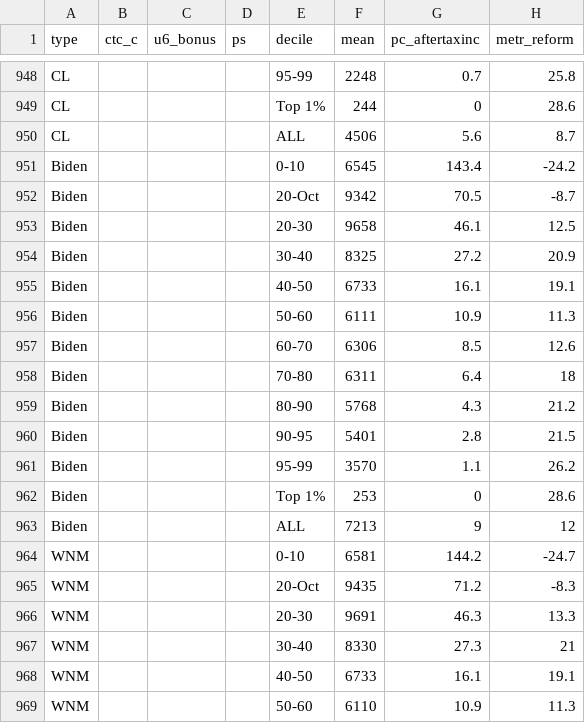
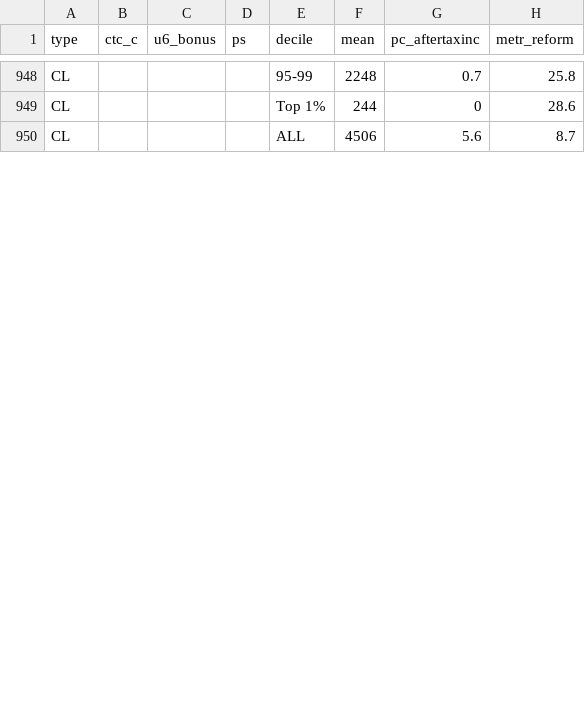
Before and after one commit to alimelad/Tax_Class_Website_V.2, a CSV file: data/dist_estimates.csv, drawn as a sheet; only a part is shown, gaps mark what is left out; the diff covers the shown part only; the diff names each change by its address in the sheet, - before the commit and + after, or states it on an @@ line.

```diff
--- a/data/dist_estimates.csv
+++ b/data/dist_estimates.csv
-row 951: Biden |  |  |  | 0-10 | 6545 | 143.4 | -24.2
-row 952: Biden |  |  |  | 20-Oct | 9342 | 70.5 | -8.7
-row 953: Biden |  |  |  | 20-30 | 9658 | 46.1 | 12.5
-row 954: Biden |  |  |  | 30-40 | 8325 | 27.2 | 20.9
-row 955: Biden |  |  |  | 40-50 | 6733 | 16.1 | 19.1
-row 956: Biden |  |  |  | 50-60 | 6111 | 10.9 | 11.3
-row 957: Biden |  |  |  | 60-70 | 6306 | 8.5 | 12.6
-row 958: Biden |  |  |  | 70-80 | 6311 | 6.4 | 18
-row 959: Biden |  |  |  | 80-90 | 5768 | 4.3 | 21.2
-row 960: Biden |  |  |  | 90-95 | 5401 | 2.8 | 21.5
-row 961: Biden |  |  |  | 95-99 | 3570 | 1.1 | 26.2
-row 962: Biden |  |  |  | Top 1% | 253 | 0 | 28.6
-row 963: Biden |  |  |  | ALL | 7213 | 9 | 12
-row 964: WNM |  |  |  | 0-10 | 6581 | 144.2 | -24.7
-row 965: WNM |  |  |  | 20-Oct | 9435 | 71.2 | -8.3
-row 966: WNM |  |  |  | 20-30 | 9691 | 46.3 | 13.3
-row 967: WNM |  |  |  | 30-40 | 8330 | 27.3 | 21
-row 968: WNM |  |  |  | 40-50 | 6733 | 16.1 | 19.1
-row 969: WNM |  |  |  | 50-60 | 6110 | 10.9 | 11.3
```
Also changed, not shown: 7 removed rows and 13 edited cells elsewhere in this file, data/budget_estimates.csv, data/poverty_estimates.csv.
